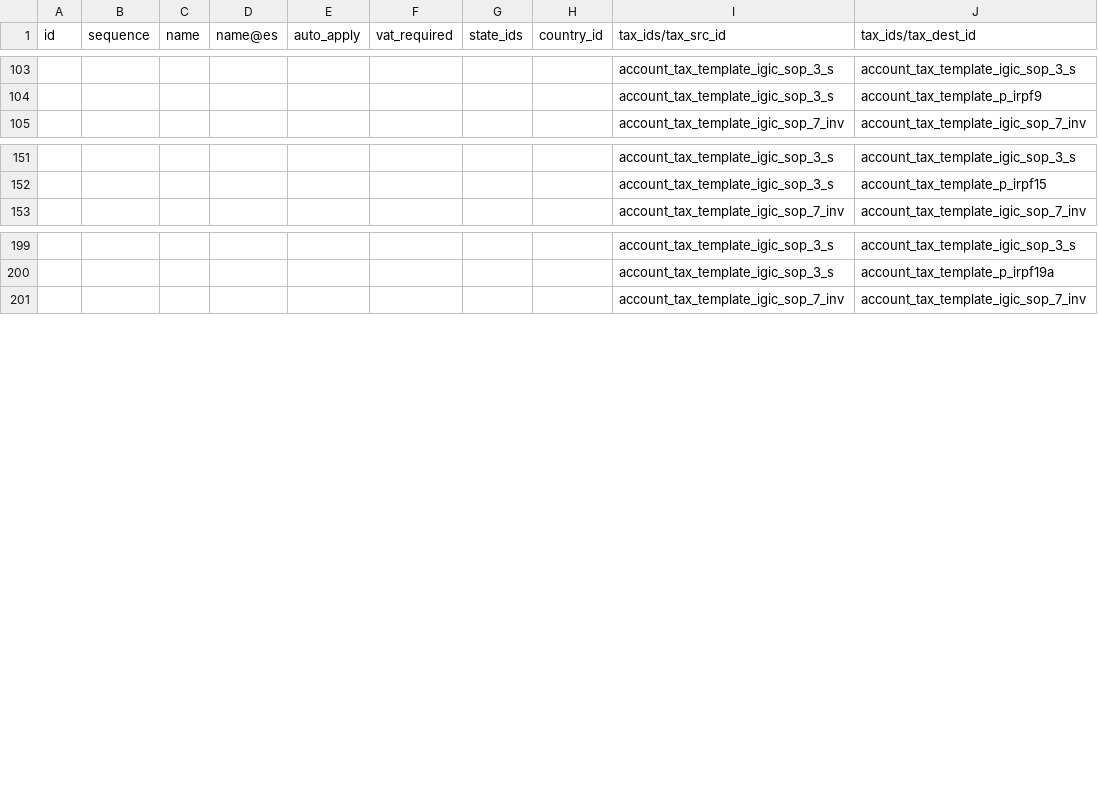
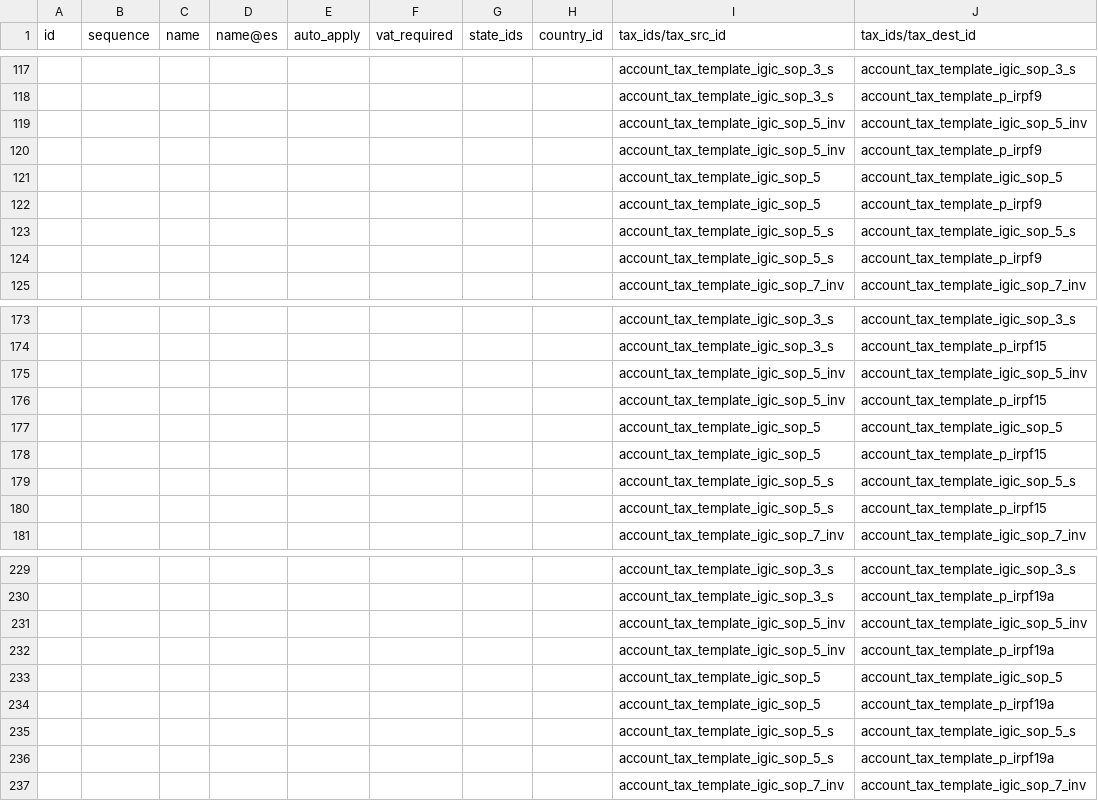
Before and after one commit to numaes/numa-public-odoo, a CSV file: addons/l10n_es/data/template/account.fiscal.position-es_canary_common.csv, drawn as a sheet; only a part is shown, gaps mark what is left out; the diff covers the shown part only; the diff names each change by its address in the sheet, - before the commit and + after, or states it on an @@ line.

Commit message:
[IMP] l10n_es: add all 5% IGIC Taxes and the corresponding Fiscal Positions
- Fix also some errors on the 5% taxes, where a 3 percent was applied or the group was not the right onw

closes odoo/odoo#231836

Signed-off-by: Josse Colpaert (jco) <jco@odoo.com>

```diff
--- a/addons/l10n_es/data/template/account.fiscal.position-es_canary_common.csv
+++ b/addons/l10n_es/data/template/account.fiscal.position-es_canary_common.csv
+row 119:  |  |  |  |  |  |  |  | account_tax_template_igic_sop_5_inv | account_tax_template_igic_sop_5_inv
+row 120:  |  |  |  |  |  |  |  | account_tax_template_igic_sop_5_inv | account_tax_template_p_irpf9
+row 121:  |  |  |  |  |  |  |  | account_tax_template_igic_sop_5 | account_tax_template_igic_sop_5
+row 122:  |  |  |  |  |  |  |  | account_tax_template_igic_sop_5 | account_tax_template_p_irpf9
+row 123:  |  |  |  |  |  |  |  | account_tax_template_igic_sop_5_s | account_tax_template_igic_sop_5_s
+row 124:  |  |  |  |  |  |  |  | account_tax_template_igic_sop_5_s | account_tax_template_p_irpf9
+row 175:  |  |  |  |  |  |  |  | account_tax_template_igic_sop_5_inv | account_tax_template_igic_sop_5_inv
+row 176:  |  |  |  |  |  |  |  | account_tax_template_igic_sop_5_inv | account_tax_template_p_irpf15
+row 177:  |  |  |  |  |  |  |  | account_tax_template_igic_sop_5 | account_tax_template_igic_sop_5
+row 178:  |  |  |  |  |  |  |  | account_tax_template_igic_sop_5 | account_tax_template_p_irpf15
+row 179:  |  |  |  |  |  |  |  | account_tax_template_igic_sop_5_s | account_tax_template_igic_sop_5_s
+row 180:  |  |  |  |  |  |  |  | account_tax_template_igic_sop_5_s | account_tax_template_p_irpf15
+row 231:  |  |  |  |  |  |  |  | account_tax_template_igic_sop_5_inv | account_tax_template_igic_sop_5_inv
+row 232:  |  |  |  |  |  |  |  | account_tax_template_igic_sop_5_inv | account_tax_template_p_irpf19a
+row 233:  |  |  |  |  |  |  |  | account_tax_template_igic_sop_5 | account_tax_template_igic_sop_5
+row 234:  |  |  |  |  |  |  |  | account_tax_template_igic_sop_5 | account_tax_template_p_irpf19a
+row 235:  |  |  |  |  |  |  |  | account_tax_template_igic_sop_5_s | account_tax_template_igic_sop_5_s
+row 236:  |  |  |  |  |  |  |  | account_tax_template_igic_sop_5_s | account_tax_template_p_irpf19a
```
Also changed, not shown: 24 added rows elsewhere in this file, addons/l10n_es/data/template/account.tax-es_canary_common.csv, 1 other file.
